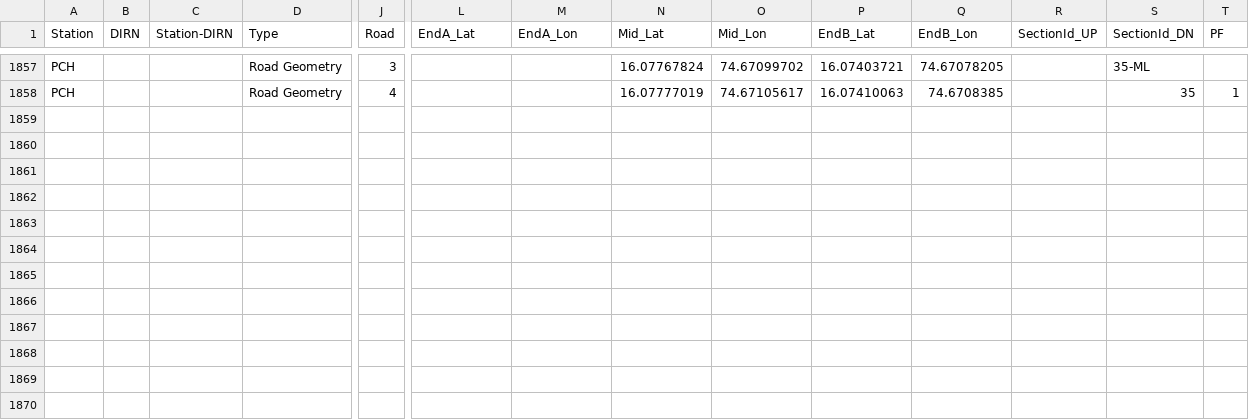
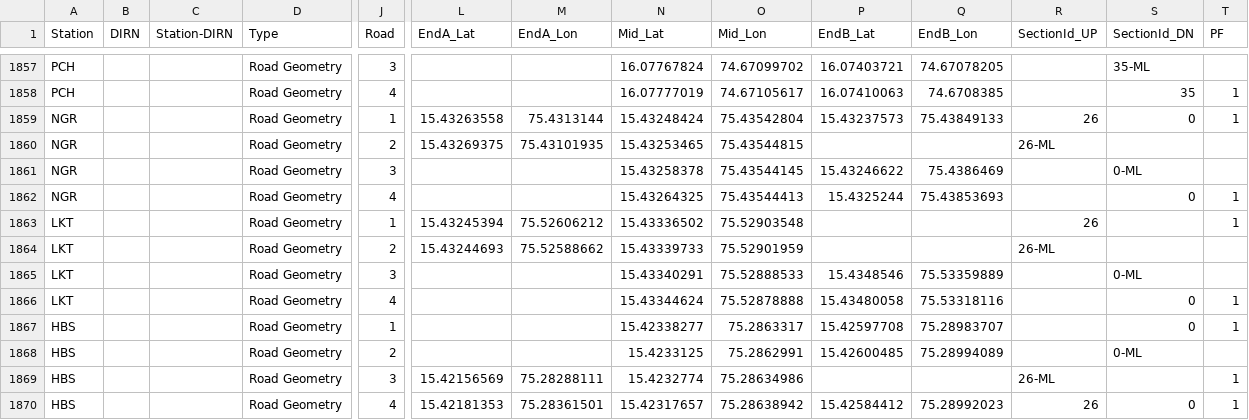
Before and after one commit to SanthoshBanala/SPM-OFFICE, a CSV file: InputBFSDData2_dev.csv, drawn as a sheet; only a part is shown, gaps mark what is left out; rows hold the shown columns only; the diff names each change by its address in the sheet, - before the commit and + after, or states it on an @@ line.

Commit message:
NGR, LKT, HBS

```diff
--- a/InputBFSDData2_dev.csv
+++ b/InputBFSDData2_dev.csv
+row 1859: NGR |  |  | Road Geometry | 1 | 15.43263558 | 75.4313144 | 15.43248424 | 75.43542804 | 15.43237573 | 75.43849133 | 26 | 0 | 1
+row 1860: NGR |  |  | Road Geometry | 2 | 15.43269375 | 75.43101935 | 15.43253465 | 75.43544815 |  |  | 26-ML
+row 1861: NGR |  |  | Road Geometry | 3 |  |  | 15.43258378 | 75.43544145 | 15.43246622 | 75.4386469 |  | 0-ML
+row 1862: NGR |  |  | Road Geometry | 4 |  |  | 15.43264325 | 75.43544413 | 15.4325244 | 75.43853693 |  | 0 | 1
+row 1863: LKT |  |  | Road Geometry | 1 | 15.43245394 | 75.52606212 | 15.43336502 | 75.52903548 |  |  | 26 |  | 1
+row 1864: LKT |  |  | Road Geometry | 2 | 15.43244693 | 75.52588662 | 15.43339733 | 75.52901959 |  |  | 26-ML
+row 1865: LKT |  |  | Road Geometry | 3 |  |  | 15.43340291 | 75.52888533 | 15.4348546 | 75.53359889 |  | 0-ML
+row 1866: LKT |  |  | Road Geometry | 4 |  |  | 15.43344624 | 75.52878888 | 15.43480058 | 75.53318116 |  | 0 | 1
+row 1867: HBS |  |  | Road Geometry | 1 |  |  | 15.42338277 | 75.2863317 | 15.42597708 | 75.28983707 |  | 0 | 1
+row 1868: HBS |  |  | Road Geometry | 2 |  |  | 15.4233125 | 75.2862991 | 15.42600485 | 75.28994089 |  | 0-ML
+row 1869: HBS |  |  | Road Geometry | 3 | 15.42156569 | 75.28288111 | 15.4232774 | 75.28634986 |  |  | 26-ML |  | 1
+row 1870: HBS |  |  | Road Geometry | 4 | 15.42181353 | 75.28361501 | 15.42317657 | 75.28638942 | 15.42584412 | 75.28992023 | 26 | 0 | 1
```
